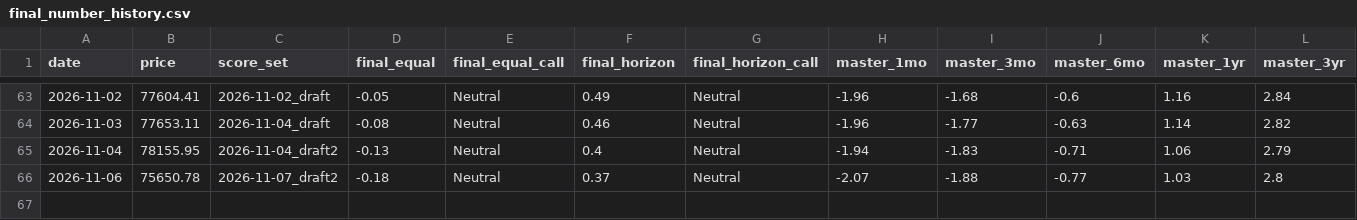
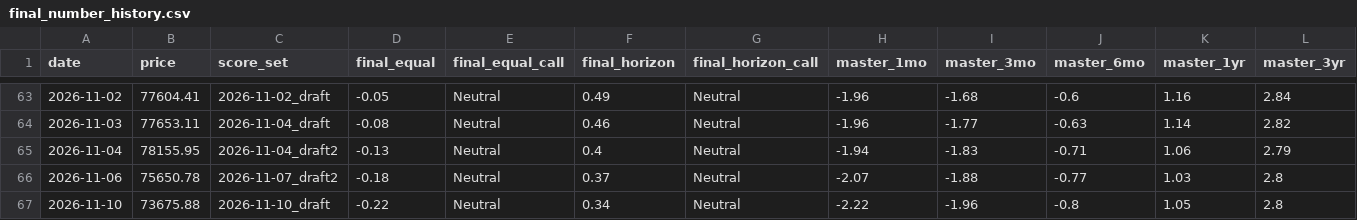
Before and after one commit to nateg511-wq/Daily-Weekly-Tracker, a CSV file: data/final_number_history.csv, drawn as a sheet; only a part is shown, gaps mark what is left out.

```diff
--- a/data/final_number_history.csv
+++ b/data/final_number_history.csv
@@ -66 +66,2 @@ date,price,score_set,final_equal,final_equal_call,final_horizon,final_horizon_ca
 2026-11-06,75650.78,2026-11-07_draft2,-0.18,Neutral,0.37,Neutral,-2.07,-1.88,-0.77,1.03,2.8
+2026-11-10,73675.88,2026-11-10_draft,-0.22,Neutral,0.34,Neutral,-2.22,-1.96,-0.8,1.05,2.8
```
Also changed, not shown: data/btc_usd_daily.csv, data/btc_usd_daily_full.csv, 42 other files.
